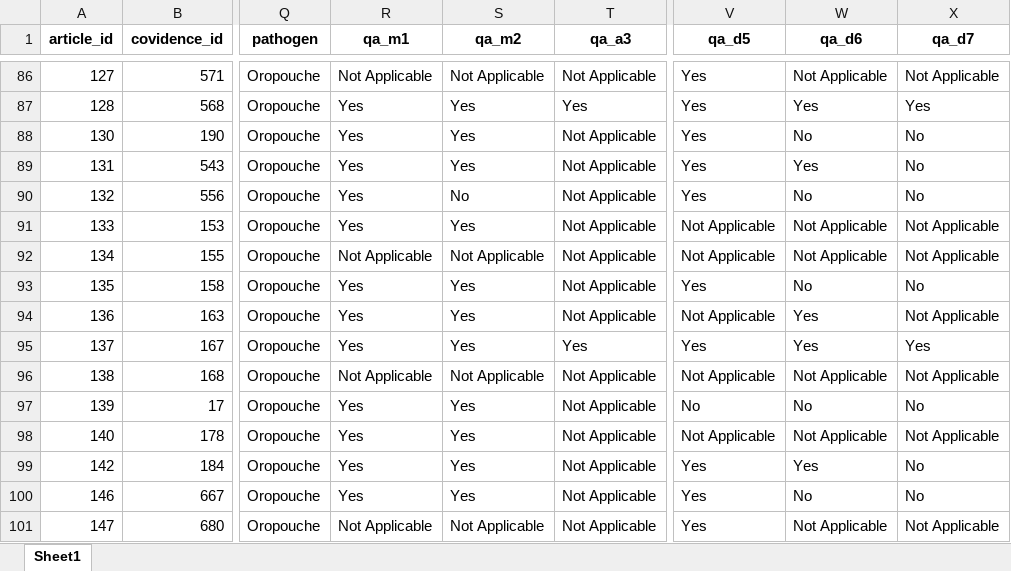
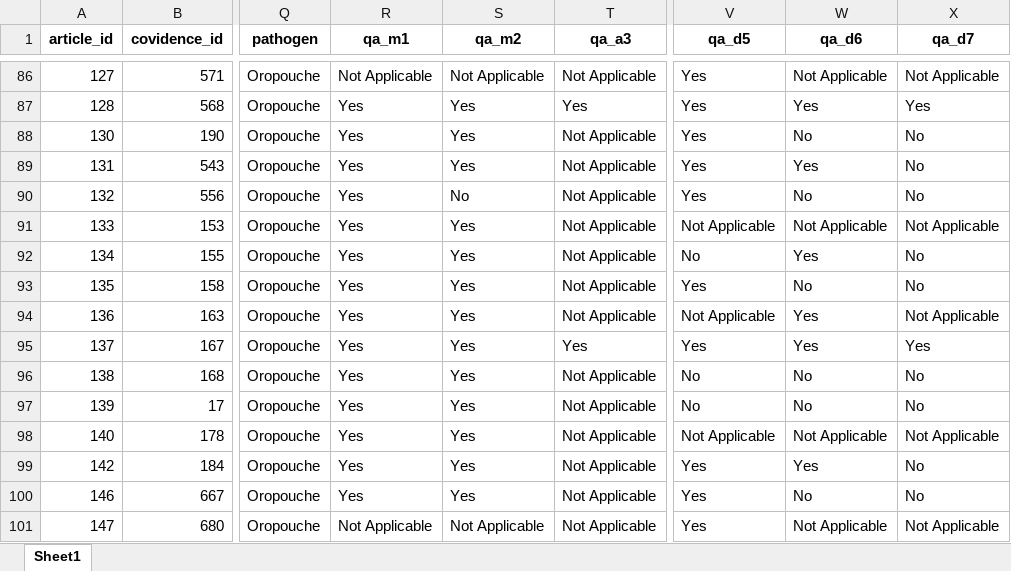
Before and after one commit to mrc-ide/priority-pathogens, an Excel workbook: src/db_compilation_orov/inputs/articles_orov.xlsx, sheet Sheet1, drawn as a sheet; only a part is shown, gaps mark what is left out; values as stored, in another font and other column widths than the file's, no borders; the diff names each change by its address in the sheet, - before the commit and + after, or states it on an @@ line.

Commit message:
Updates missing QA score for CovID 155 & 168

```diff
--- a/src/db_compilation_orov/inputs/articles_orov.xlsx (sheet Sheet1)
+++ b/src/db_compilation_orov/inputs/articles_orov.xlsx (sheet Sheet1)
-R92 (qa_m1): Not Applicable
+R92 (qa_m1): Yes
-S92 (qa_m2): Not Applicable
+S92 (qa_m2): Yes
-V92 (qa_d5): Not Applicable
+V92 (qa_d5): No
-W92 (qa_d6): Not Applicable
+W92 (qa_d6): Yes
-X92 (qa_d7): Not Applicable
+X92 (qa_d7): No
-R96 (qa_m1): Not Applicable
+R96 (qa_m1): Yes
-S96 (qa_m2): Not Applicable
+S96 (qa_m2): Yes
-V96 (qa_d5): Not Applicable
+V96 (qa_d5): No
-W96 (qa_d6): Not Applicable
+W96 (qa_d6): No
-X96 (qa_d7): Not Applicable
+X96 (qa_d7): No
```
